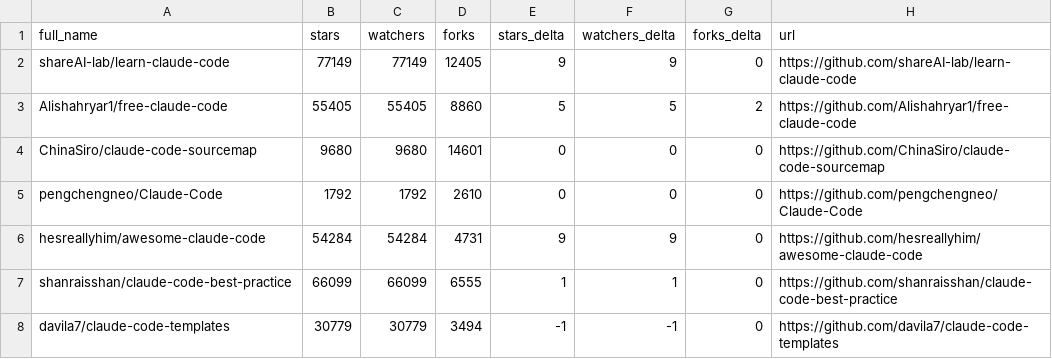
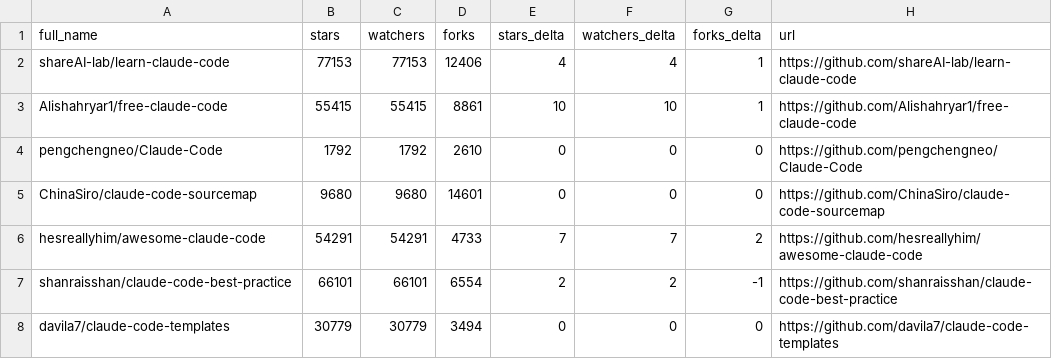
Before and after one commit to G1wrgoss/awesome-claude-code, a CSV file: data/repo-ticker.csv, drawn as a sheet; only a part is shown; the diff covers the shown part only.

```diff
--- a/data/repo-ticker.csv
+++ b/data/repo-ticker.csv
@@ -1,8 +1,8 @@
 full_name,stars,watchers,forks,stars_delta,watchers_delta,forks_delta,url
-shareAI-lab/learn-claude-code,77149,77149,12405,9,9,0,https://github.com/shareAI-lab/learn-claude-code
-Alishahryar1/free-claude-code,55405,55405,8860,5,5,2,https://github.com/Alishahryar1/free-claude-code
+shareAI-lab/learn-claude-code,77153,77153,12406,4,4,1,https://github.com/shareAI-lab/learn-claude-code
+Alishahryar1/free-claude-code,55415,55415,8861,10,10,1,https://github.com/Alishahryar1/free-claude-code
+pengchengneo/Claude-Code,1792,1792,2610,0,0,0,https://github.com/pengchengneo/Claude-Code
 ChinaSiro/claude-code-sourcemap,9680,9680,14601,0,0,0,https://github.com/ChinaSiro/claude-code-sourcemap
-pengchengneo/Claude-Code,1792,1792,2610,0,0,0,https://github.com/pengchengneo/Claude-Code
-hesreallyhim/awesome-claude-code,54284,54284,4731,9,9,0,https://github.com/hesreallyhim/awesome-claude-code
-shanraisshan/claude-code-best-practice,66099,66099,6555,1,1,0,https://github.com/shanraisshan/claude-code-best-practice
-davila7/claude-code-templates,30779,30779,3494,-1,-1,0,https://github.com/davila7/claude-code-templates
+hesreallyhim/awesome-claude-code,54291,54291,4733,7,7,2,https://github.com/hesreallyhim/awesome-claude-code
+shanraisshan/claude-code-best-practice,66101,66101,6554,2,2,-1,https://github.com/shanraisshan/claude-code-best-practice
+davila7/claude-code-templates,30779,30779,3494,0,0,0,https://github.com/davila7/claude-code-templates
```
Also changed, not shown: 3 added rows, 3 removed rows, 4 moved rows and 117 edited cells elsewhere in this file, 2 other files.
